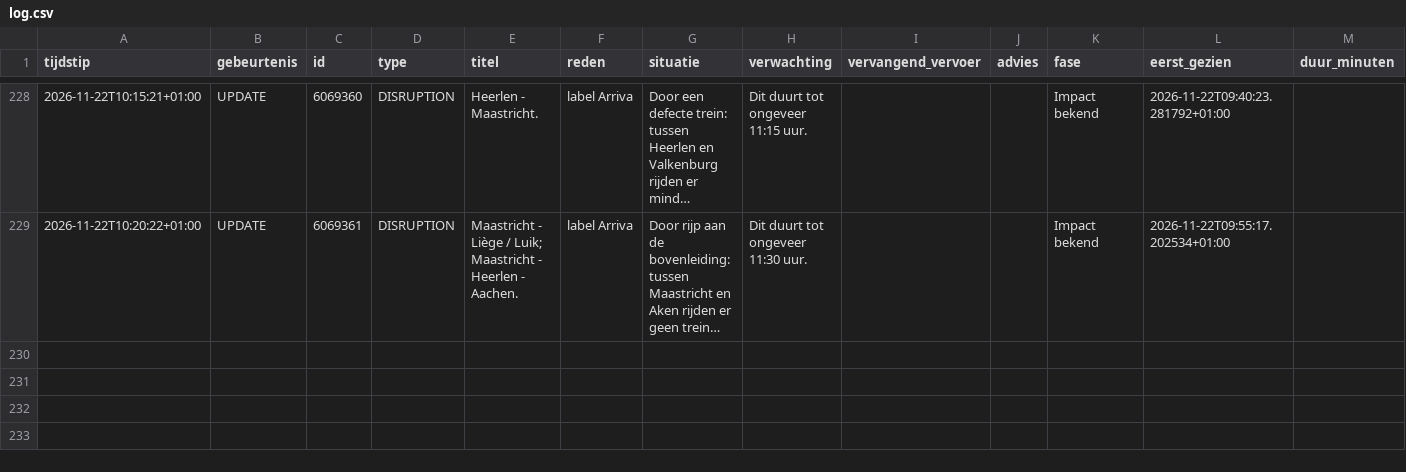
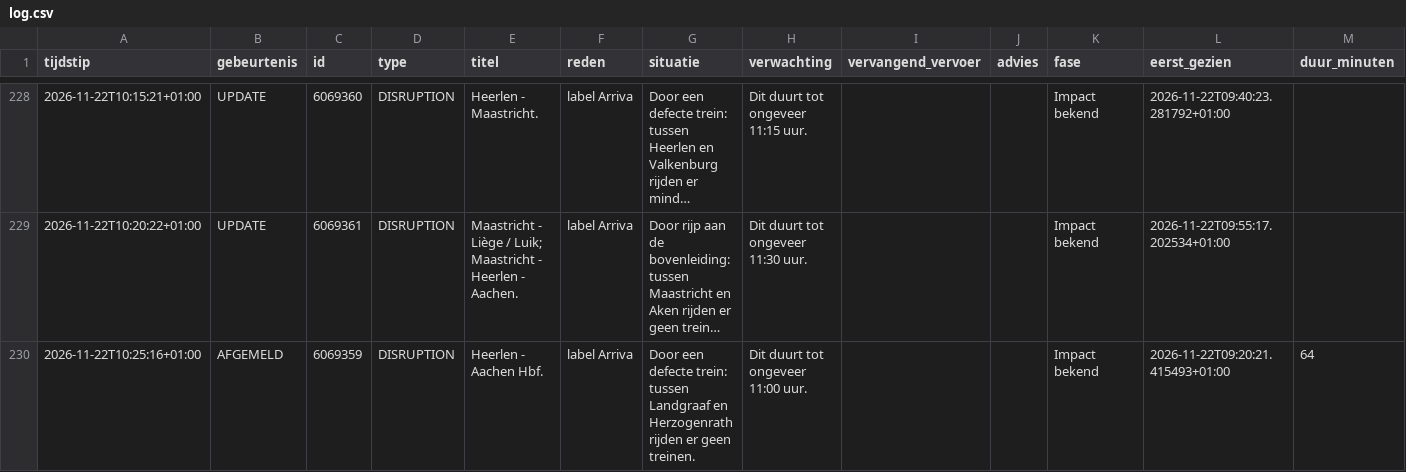
Before and after one commit to ongepland/storingsalert-noord, a CSV file: data/log.csv, drawn as a sheet; only a part is shown, gaps mark what is left out; long unchanged cells end in …; the diff names each change by its address in the sheet, - before the commit and + after, or states it on an @@ line.

```diff
--- a/data/log.csv
+++ b/data/log.csv
+row 230: 2026-11-22T10:25:16+01:00 | AFGEMELD | 6069359 | DISRUPTION | Heerlen - Aachen Hbf. | label Arriva | Door een defecte trein: tussen Landgraaf en Herzogenrath rijden er geen treinen. | Dit duurt tot ongeveer 11:00 uur. |  |  | Impact bekend | 2026-11-22T09:20:21.415493+01:00 | 64
```
Also changed, not shown: 1 other file.
